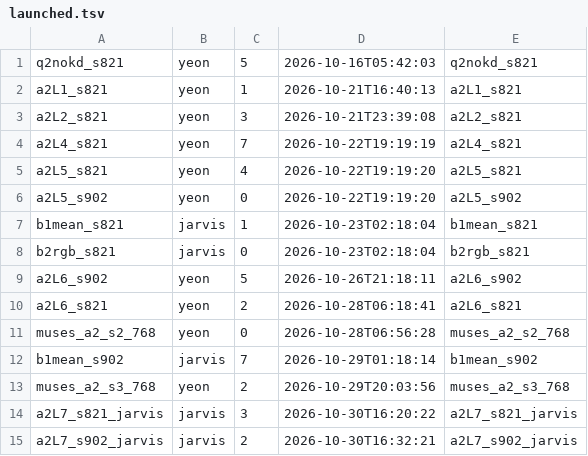
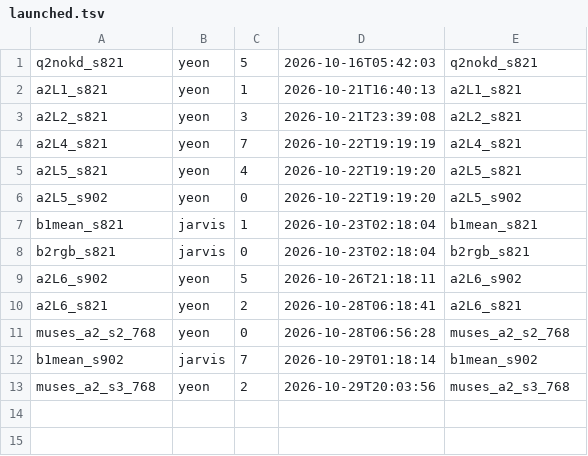
Before and after one commit to gist-ailab/drone-MemorySAM, a TSV file: scripts/autoplace/state/launched.tsv, drawn as a sheet; the diff names each change by its address in the sheet, - before the commit and + after, or states it on an @@ line.

```diff
--- a/scripts/autoplace/state/launched.tsv
+++ b/scripts/autoplace/state/launched.tsv
-row 14: a2L7_s821_jarvis | jarvis | 3 | 2026-10-30T16:20:22 | a2L7_s821_jarvis
-row 15: a2L7_s902_jarvis | jarvis | 2 | 2026-10-30T16:32:21 | a2L7_s902_jarvis
```
Also changed, not shown: scripts/autoplace/queue.tsv.
